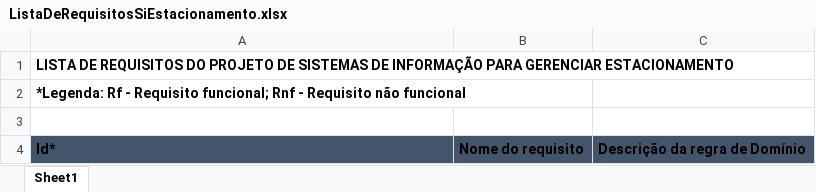
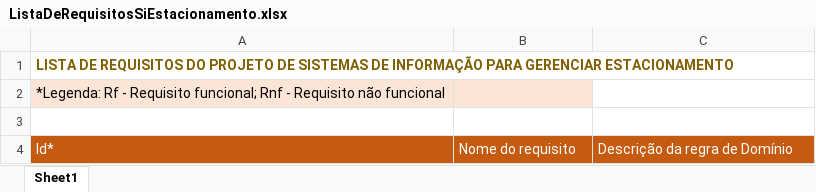
Before and after one commit to MarianaCid/Projeto_Estacionamento_ENGS, an Excel workbook: PastaDocsEngenhariaSw/ListaDeRequisitosSiEstacionamento.xlsx, sheet Sheet1, drawn as a sheet; values as stored, in another font and other column widths than the file's, no borders; the diff names each change by its address in the sheet, - before the commit and + after, or states it on an @@ line.

Commit message:
Reformatacao apos recuperacao da lista inicial
Reformatacao apos recuperacao da lista inicial não formatada e vazia

```diff
--- a/PastaDocsEngenhariaSw/ListaDeRequisitosSiEstacionamento.xlsx (sheet Sheet1)
+++ b/PastaDocsEngenhariaSw/ListaDeRequisitosSiEstacionamento.xlsx (sheet Sheet1)
-A1 text colour: black
+A1 text colour: #806000
-A2 bold: on
+A2 bold: off
-A2:B2 fill: none
+A2:B2 fill: #FBE5D6
@@ A4:C4 fill: #44546A → #C55A11, bold: on → off, text colour: black → #FFFFFF @@
```
